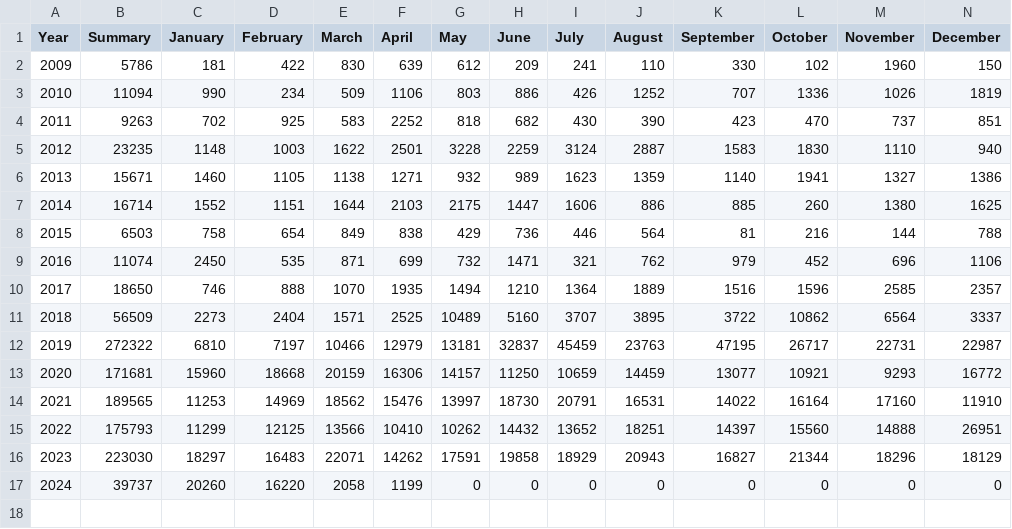
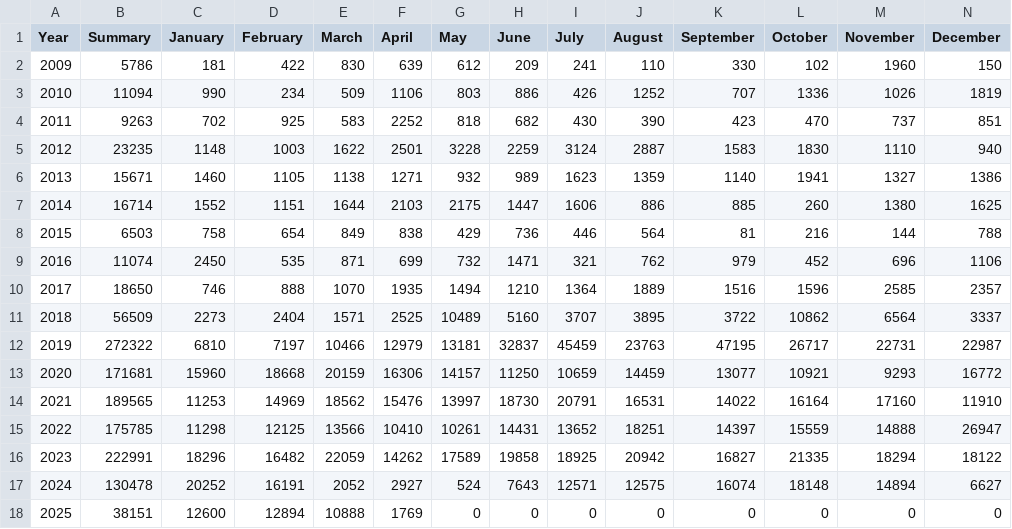
Before and after one commit to LimberDuck/limberduck_org_julio_7, a CSV file: docs/notebooks/cpe/cpe-number-of-new-entries.csv, drawn as a sheet; removed rows and columns are numbered as before the commit, all else as after; the diff names each change by its address in the sheet, - before the commit and + after, or states it on an @@ line.

Commit message:
cpe notebook update

```diff
--- a/docs/notebooks/cpe/cpe-number-of-new-entries.csv
+++ b/docs/notebooks/cpe/cpe-number-of-new-entries.csv
-B15 (Summary): 175793
+B15 (Summary): 175785
-C15 (January): 11299
+C15 (January): 11298
-G15 (May): 10262
+G15 (May): 10261
-H15 (June): 14432
+H15 (June): 14431
-L15 (October): 15560
+L15 (October): 15559
-N15 (December): 26951
+N15 (December): 26947
-row 16: 2023 | 223030 | 18297 | 16483 | 22071 | 14262 | 17591 | 19858 | 18929 | 20943 | 16827 | 21344 | 18296 | 18129
+row 16: 2023 | 222991 | 18296 | 16482 | 22059 | 14262 | 17589 | 19858 | 18925 | 20942 | 16827 | 21335 | 18294 | 18122
+row 17: 2024 | 130478 | 20252 | 16191 | 2052 | 2927 | 524 | 7643 | 12571 | 12575 | 16074 | 18148 | 14894 | 6627
@@ column A (Year) renumbered from row 18 down @@
-B18 (Summary): 39737
+B18 (Summary): 38151
-C18 (January): 20260
+C18 (January): 12600
-D18 (February): 16220
+D18 (February): 12894
-E18 (March): 2058
+E18 (March): 10888
-F18 (April): 1199
+F18 (April): 1769
```
Also changed, not shown: 3 other files.
